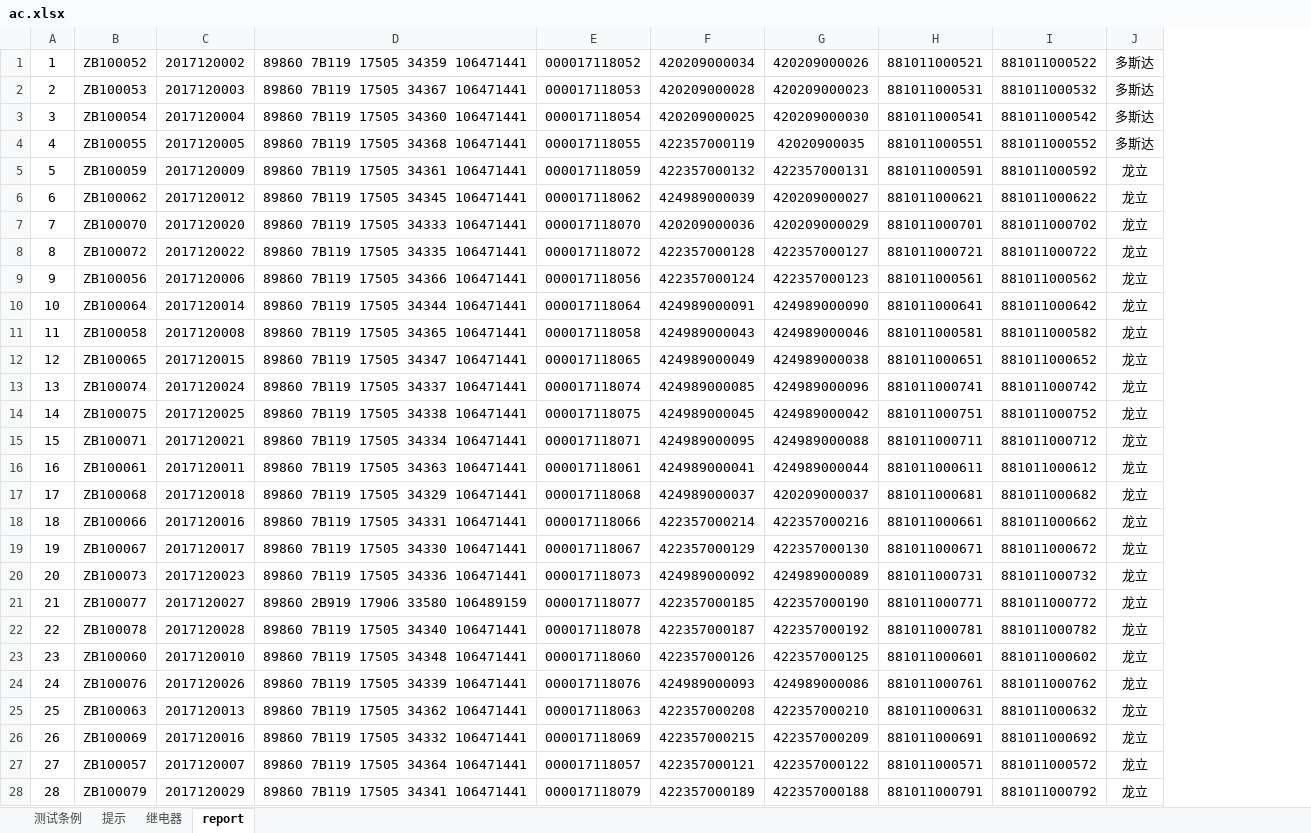
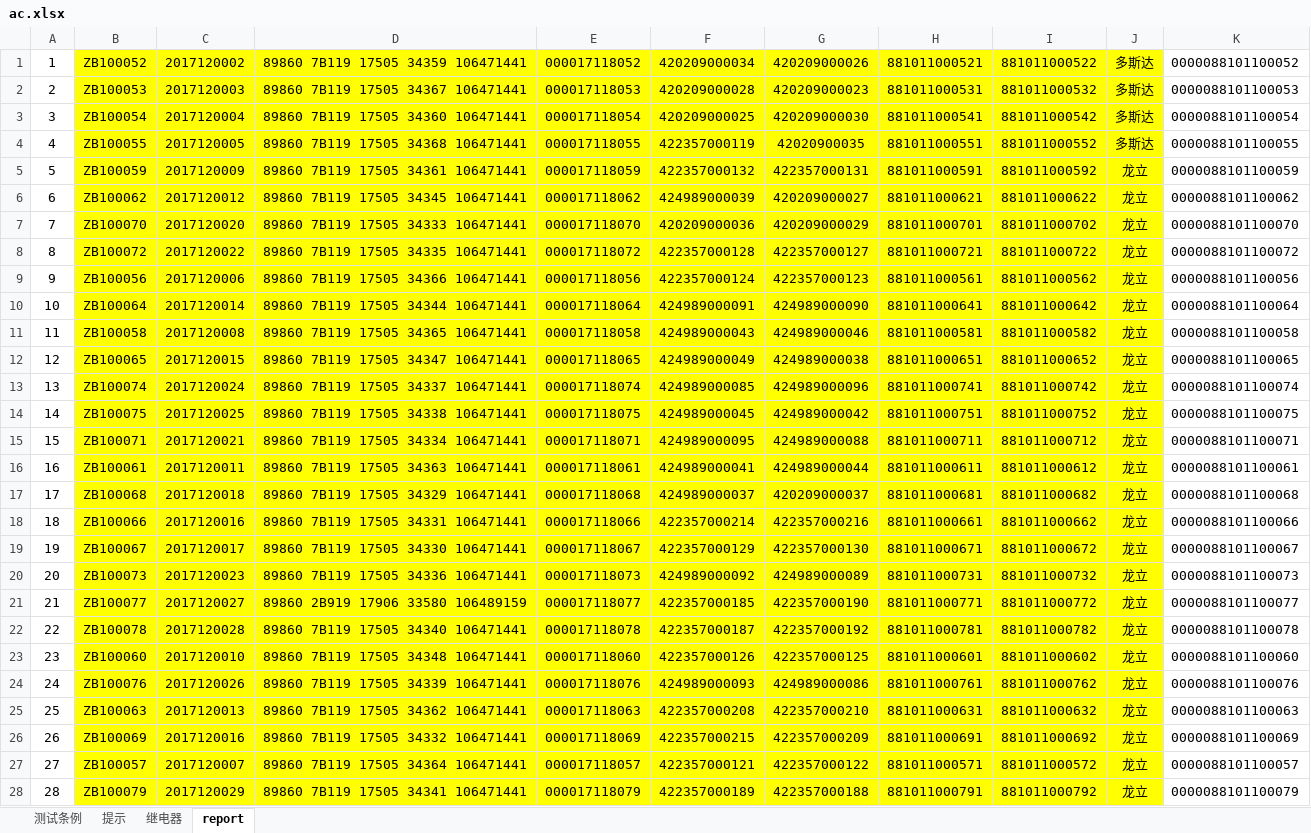
Before and after one commit to newdoublefish/mcmctestsys, an Excel workbook: config/project/report_integrate/ac.xlsx, sheet report, drawn as a sheet; only a part is shown; values as stored, in another font and other column widths than the file's, no borders; conditional formats not drawn; the diff covers the shown part only; the diff names each change by its address in the sheet, - before the commit and + after, or states it on an @@ line.

```diff
--- a/config/project/report_integrate/ac.xlsx (sheet report)
+++ b/config/project/report_integrate/ac.xlsx (sheet report)
+column K, rows 1-28: 0000088101100052 | 0000088101100053 | 0000088101100054 | 0000088101100055 | 0000088101100059 | 0000088101100062 | 0000088101100070 | 0000088101100072 | 0000088101100056 | 0000088101100064 | 0000088101100058 | 0000088101100065 | 0000088101100074 | 0000088101100075 | 0000088101100071 | 0000088101100061 | 0000088101100068 | 0000088101100066 | 0000088101100067 | 0000088101100073 | 0000088101100077 | 0000088101100078 | 0000088101100060 | 0000088101100076 | 0000088101100063 | 0000088101100069 | 0000088101100057 | 0000088101100079
-B1:J28 fill: none
+B1:J28 fill: #FFFF00
```
Also changed, not shown: 4 edited cells and cell formats elsewhere in this sheet, sheet 测试条例, config/project/report_integrate/IntegrateReport.xlsx, 13 other files.
